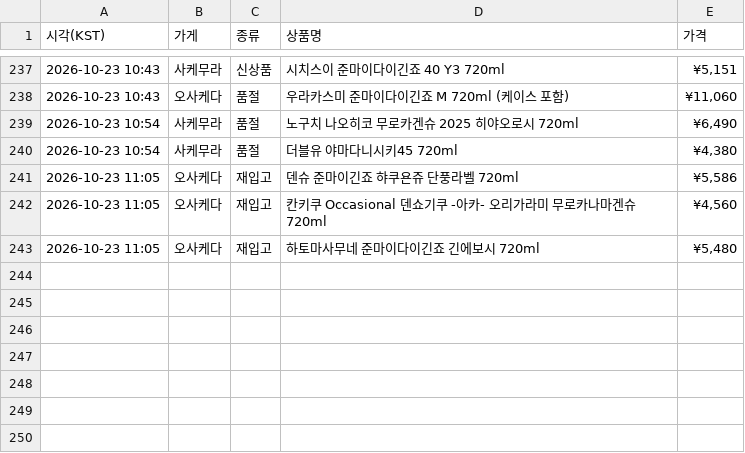
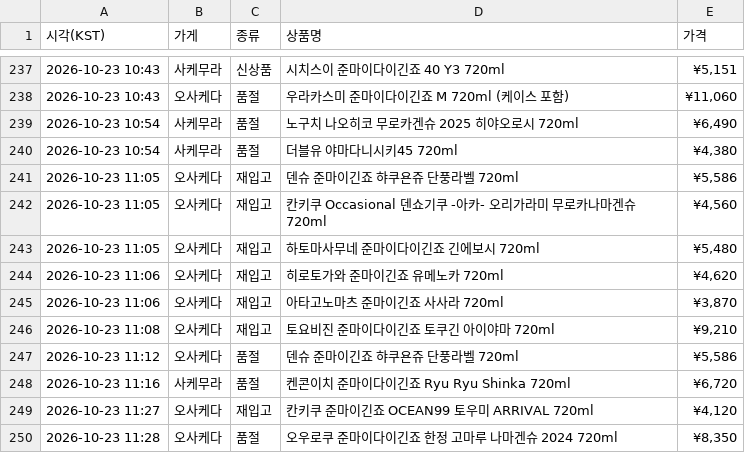
Before and after one commit to zerocustom84-alt/sake-watch, a CSV file: history.csv, drawn as a sheet; only a part is shown, gaps mark what is left out; the diff names each change by its address in the sheet, - before the commit and + after, or states it on an @@ line.

```diff
--- a/history.csv
+++ b/history.csv
+row 244: 2026-10-23 11:06 | 오사케다 | 재입고 | 히로토가와 준마이긴죠 유메노카 720ml | ¥4,620
+row 245: 2026-10-23 11:06 | 오사케다 | 재입고 | 아타고노마츠 준마이긴죠 사사라 720ml | ¥3,870
+row 246: 2026-10-23 11:08 | 오사케다 | 재입고 | 토요비진 준마이다이긴죠 토쿠긴 아이야마 720ml | ¥9,210
+row 247: 2026-10-23 11:12 | 오사케다 | 품절 | 덴슈 준마이긴죠 햐쿠욘쥬 단풍라벨 720ml | ¥5,586
+row 248: 2026-10-23 11:16 | 사케무라 | 품절 | 켄콘이치 준마이다이긴죠 Ryu Ryu Shinka 720ml | ¥6,720
+row 249: 2026-10-23 11:27 | 오사케다 | 재입고 | 칸키쿠 준마이긴죠 OCEAN99 토우미 ARRIVAL 720ml | ¥4,120
+row 250: 2026-10-23 11:28 | 오사케다 | 품절 | 오우로쿠 준마이다이긴죠 한정 고마루 나마겐슈 2024 720ml | ¥8,350
```
Also changed, not shown: 2 other files.
